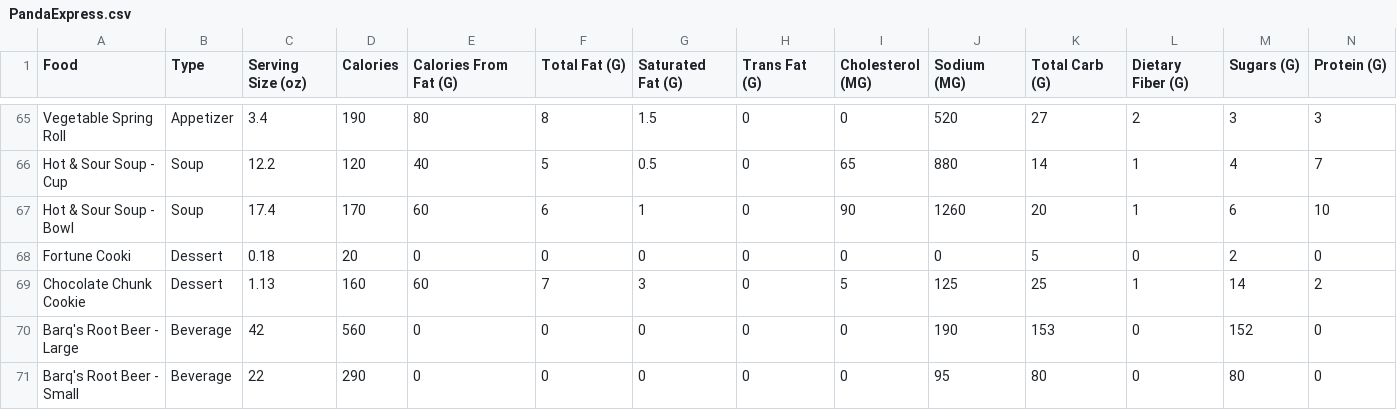
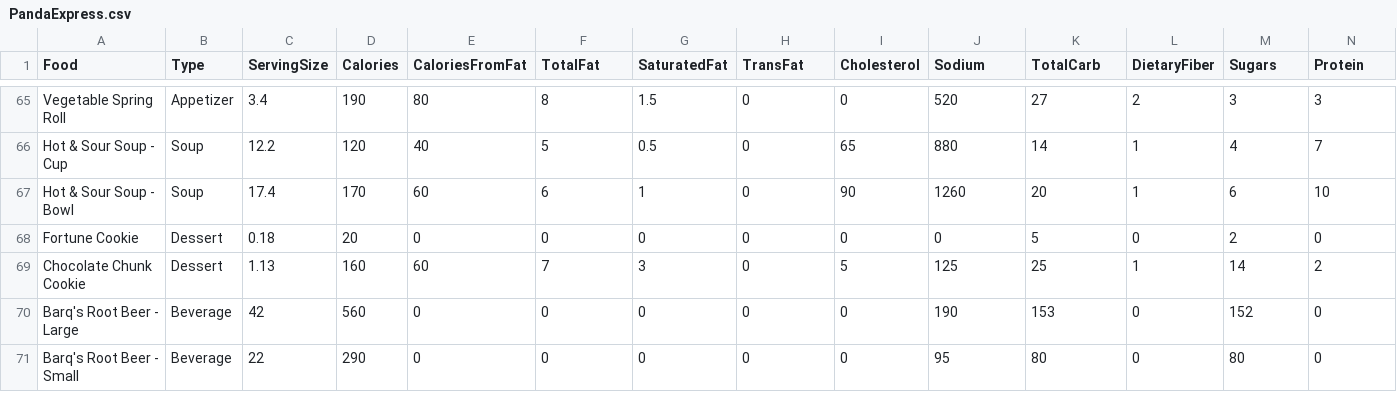
Before and after one commit to trarocha/BonHacketit, a CSV file: PandaExpress.csv, drawn as a sheet; only a part is shown, gaps mark what is left out; the diff names each change by its address in the sheet, - before the commit and + after, or states it on an @@ line.

Commit message:
Updated column names. Implemented sort by feature.

```diff
--- a/PandaExpress.csv
+++ b/PandaExpress.csv
-C1: Serving Size (oz)
+C1: ServingSize
-E1: Calories From Fat (G)
+E1: CaloriesFromFat
-F1: Total Fat (G)
+F1: TotalFat
-G1: Saturated Fat (G)
+G1: SaturatedFat
-H1: Trans Fat (G)
+H1: TransFat
-I1: Cholesterol (MG)
+I1: Cholesterol
-J1: Sodium (MG)
+J1: Sodium
-K1: Total Carb (G)
+K1: TotalCarb
-L1: Dietary Fiber (G)
+L1: DietaryFiber
-M1: Sugars (G)
+M1: Sugars
-N1: Protein (G)
+N1: Protein
-A68 (Food): Fortune Cooki
+A68 (Food): Fortune Cookie
```
Also changed, not shown: 1 other file.
